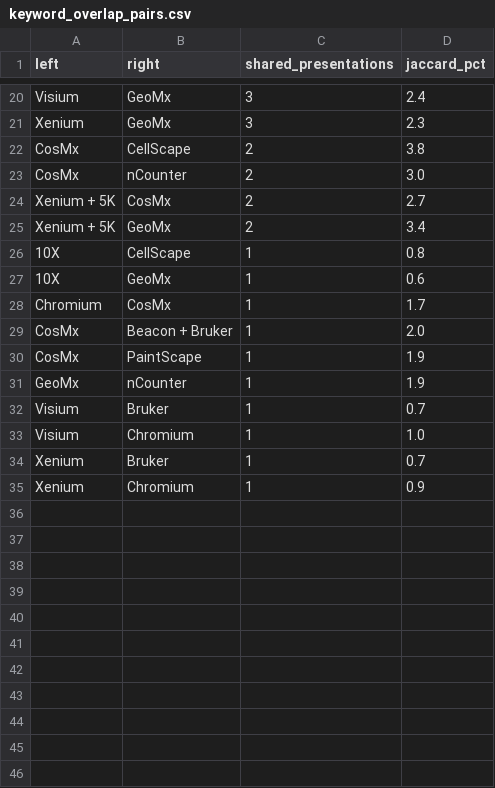
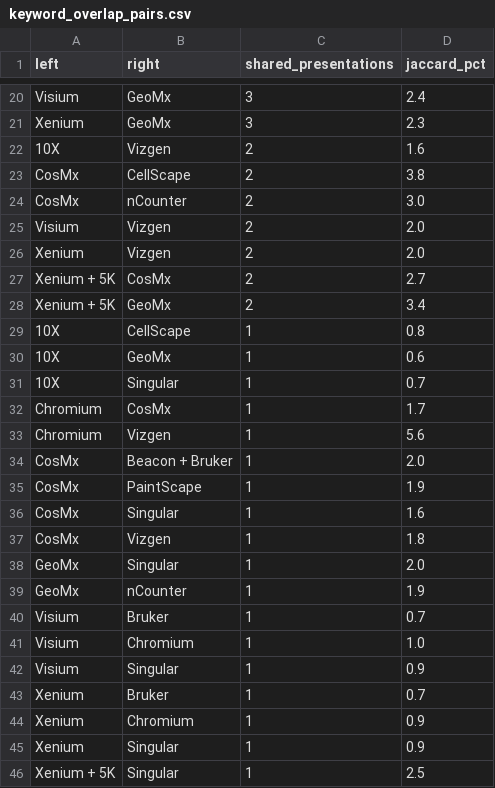
Before and after one commit to sharonhe/aacr-spatial-keyword-scan, a CSV file: docs/data/keyword_overlap_pairs.csv, drawn as a sheet; only a part is shown, gaps mark what is left out; the diff names each change by its address in the sheet, - before the commit and + after, or states it on an @@ line.

```diff
--- a/docs/data/keyword_overlap_pairs.csv
+++ b/docs/data/keyword_overlap_pairs.csv
+row 22: 10X | Vizgen | 2 | 1.6
+row 25: Visium | Vizgen | 2 | 2.0
+row 26: Xenium | Vizgen | 2 | 2.0
+row 31: 10X | Singular | 1 | 0.7
+row 33: Chromium | Vizgen | 1 | 5.6
+row 36: CosMx | Singular | 1 | 1.6
+row 37: CosMx | Vizgen | 1 | 1.8
+row 38: GeoMx | Singular | 1 | 2.0
+row 42: Visium | Singular | 1 | 0.9
+row 45: Xenium | Singular | 1 | 0.9
+row 46: Xenium + 5K | Singular | 1 | 2.5
```
Also changed, not shown: docs/data/country_counts.csv, docs/data/institution_counts.csv, 18 other files.
